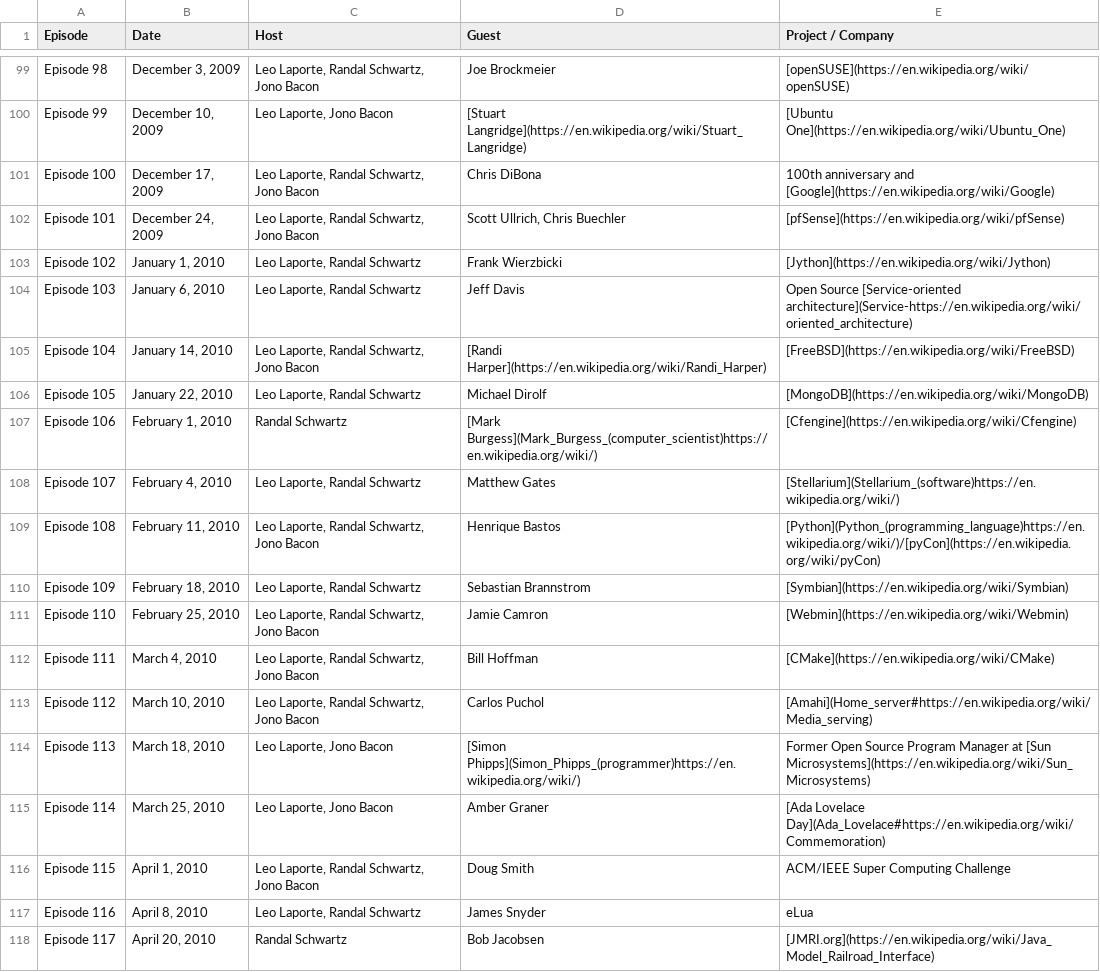
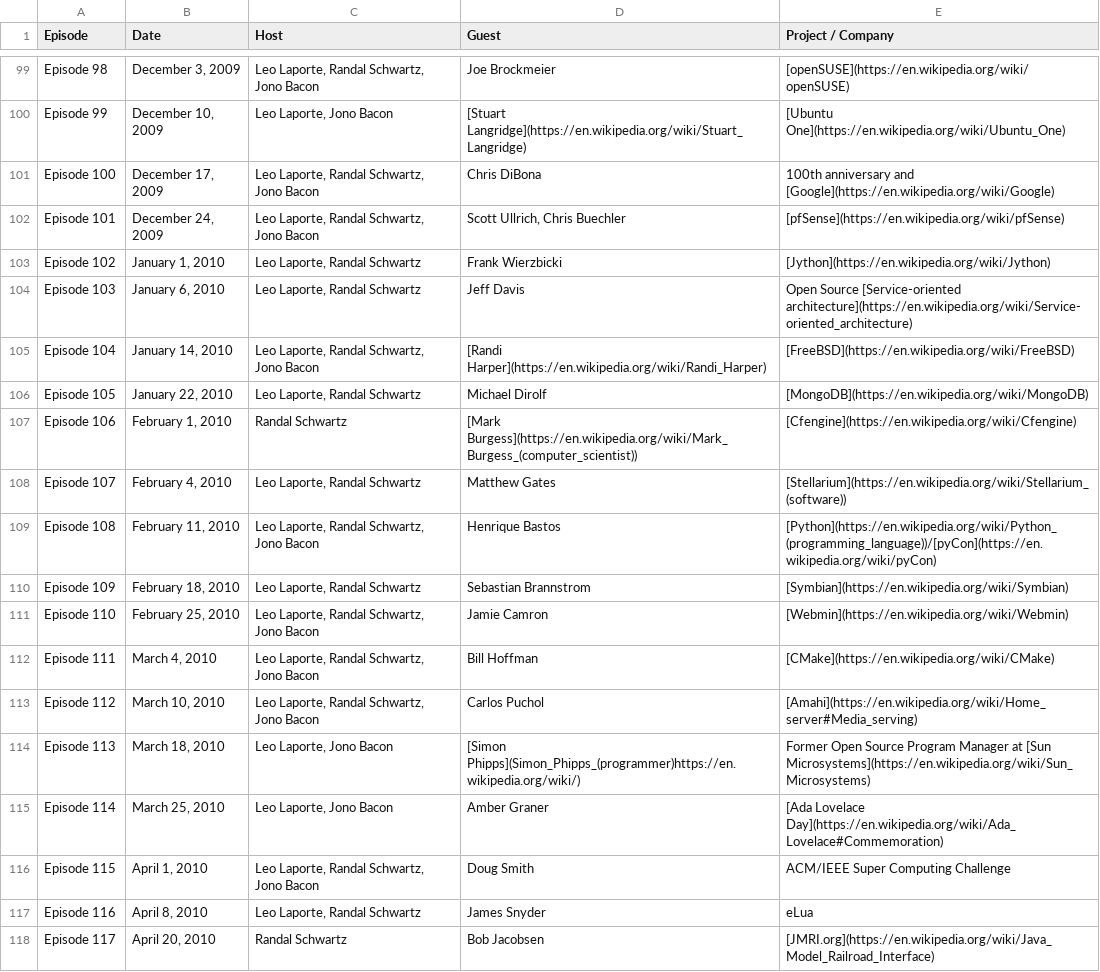
Before and after one commit to teeks99/floss-weekly-archive, a CSV file: table.csv, drawn as a sheet; only a part is shown, gaps mark what is left out; the diff covers the shown part only.

```diff
--- a/table.csv
+++ b/table.csv
@@ -103,8 +103,8 @@ Episode 101,"December 24, 2009","Leo Laporte, Randal Schwartz, Jono Bacon","Scot
 Episode 102,"January 1, 2010","Leo Laporte, Randal Schwartz",Frank Wierzbicki,[Jython](https://en.wikipedia.org/wiki/Jython)
-Episode 103,"January 6, 2010","Leo Laporte, Randal Schwartz",Jeff Davis,Open Source [Service-oriented architecture](Service-https://en.wikipedia.org/wiki/oriented_architecture)
+Episode 103,"January 6, 2010","Leo Laporte, Randal Schwartz",Jeff Davis,Open Source [Service-oriented architecture](https://en.wikipedia.org/wiki/Service-oriented_architecture)
 Episode 104,"January 14, 2010","Leo Laporte, Randal Schwartz, Jono Bacon",[Randi Harper](https://en.wikipedia.org/wiki/Randi_Harper),[FreeBSD](https://en.wikipedia.org/wiki/FreeBSD)
 Episode 105,"January 22, 2010","Leo Laporte, Randal Schwartz",Michael Dirolf,[MongoDB](https://en.wikipedia.org/wiki/MongoDB)
-Episode 106,"February 1, 2010",Randal Schwartz,[Mark Burgess](Mark_Burgess_(computer_scientist)https://en.wikipedia.org/wiki/),[Cfengine](https://en.wikipedia.org/wiki/Cfengine)
-Episode 107,"February 4, 2010","Leo Laporte, Randal Schwartz",Matthew Gates,[Stellarium](Stellarium_(software)https://en.wikipedia.org/wiki/)
-Episode 108,"February 11, 2010","Leo Laporte, Randal Schwartz, Jono Bacon",Henrique Bastos,[Python](Python_(programming_language)https://en.wikipedia.org/wiki/)/[pyCon](https://en.wikipedia.org/wiki/pyCon)
+Episode 106,"February 1, 2010",Randal Schwartz,[Mark Burgess](https://en.wikipedia.org/wiki/Mark_Burgess_(computer_scientist)),[Cfengine](https://en.wikipedia.org/wiki/Cfengine)
+Episode 107,"February 4, 2010","Leo Laporte, Randal Schwartz",Matthew Gates,[Stellarium](https://en.wikipedia.org/wiki/Stellarium_(software))
+Episode 108,"February 11, 2010","Leo Laporte, Randal Schwartz, Jono Bacon",Henrique Bastos,[Python](https://en.wikipedia.org/wiki/Python_(programming_language))/[pyCon](https://en.wikipedia.org/wiki/pyCon)
 Episode 109,"February 18, 2010","Leo Laporte, Randal Schwartz",Sebastian Brannstrom,[Symbian](https://en.wikipedia.org/wiki/Symbian)
@@ -112,5 +112,5 @@ Episode 110,"February 25, 2010","Leo Laporte, Randal Schwartz, Jono Bacon",Jamie
 Episode 111,"March 4, 2010","Leo Laporte, Randal Schwartz, Jono Bacon",Bill Hoffman,[CMake](https://en.wikipedia.org/wiki/CMake)
-Episode 112,"March 10, 2010","Leo Laporte, Randal Schwartz, Jono Bacon",Carlos Puchol,[Amahi](Home_server#https://en.wikipedia.org/wiki/Media_serving)
+Episode 112,"March 10, 2010","Leo Laporte, Randal Schwartz, Jono Bacon",Carlos Puchol,[Amahi](https://en.wikipedia.org/wiki/Home_server#Media_serving)
 Episode 113,"March 18, 2010","Leo Laporte, Jono Bacon",[Simon Phipps](Simon_Phipps_(programmer)https://en.wikipedia.org/wiki/),Former Open Source Program Manager at [Sun Microsystems](https://en.wikipedia.org/wiki/Sun_Microsystems)
-Episode 114,"March 25, 2010","Leo Laporte, Jono Bacon",Amber Graner,[Ada Lovelace Day](Ada_Lovelace#https://en.wikipedia.org/wiki/Commemoration)
+Episode 114,"March 25, 2010","Leo Laporte, Jono Bacon",Amber Graner,[Ada Lovelace Day](https://en.wikipedia.org/wiki/Ada_Lovelace#Commemoration)
 Episode 115,"April 1, 2010","Leo Laporte, Randal Schwartz, Jono Bacon",Doug Smith,ACM/IEEE Super Computing Challenge
```
Also changed, not shown: 138 edited cells elsewhere in this file, 8 other files.
